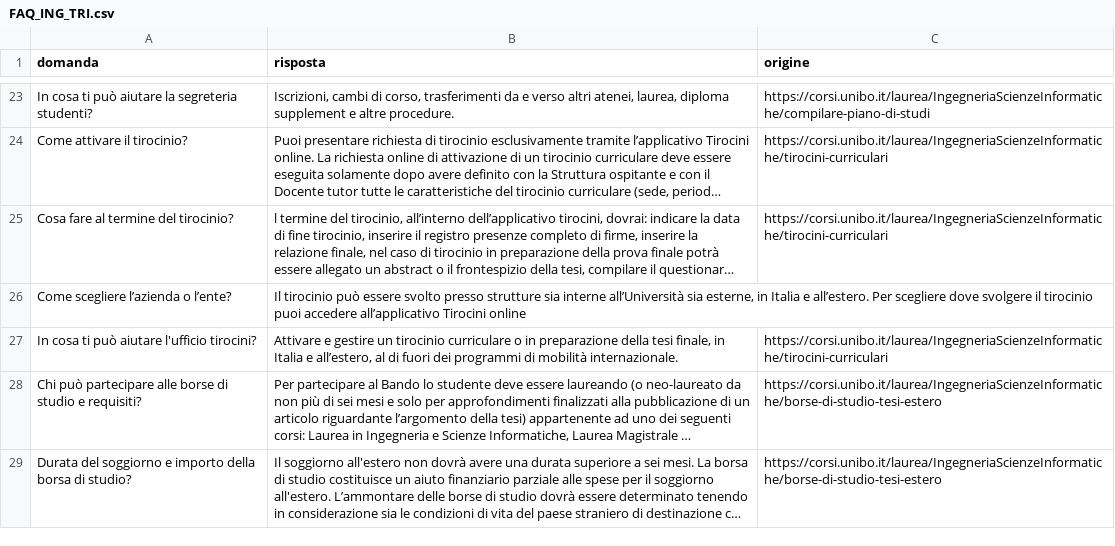
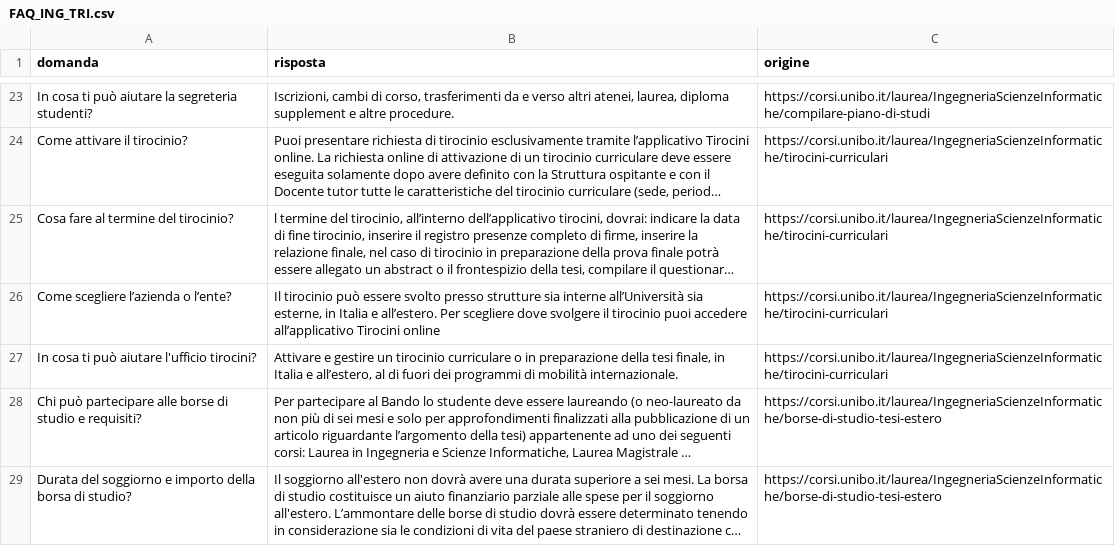
Before and after one commit to NicolasAmadori/Tesi, a CSV file: FAQ/FAQ_ING_TRI.csv, drawn as a sheet; only a part is shown, gaps mark what is left out; long unchanged cells end in …; the diff names each change by its address in the sheet, - before the commit and + after, or states it on an @@ line.

```diff
--- a/FAQ/FAQ_ING_TRI.csv
+++ b/FAQ/FAQ_ING_TRI.csv
-C26 (origine): (empty)
+C26 (origine): https://corsi.unibo.it/laurea/IngegneriaScienzeInformatiche/tirocini-curriculari
```
Also changed, not shown: 1 other file.
